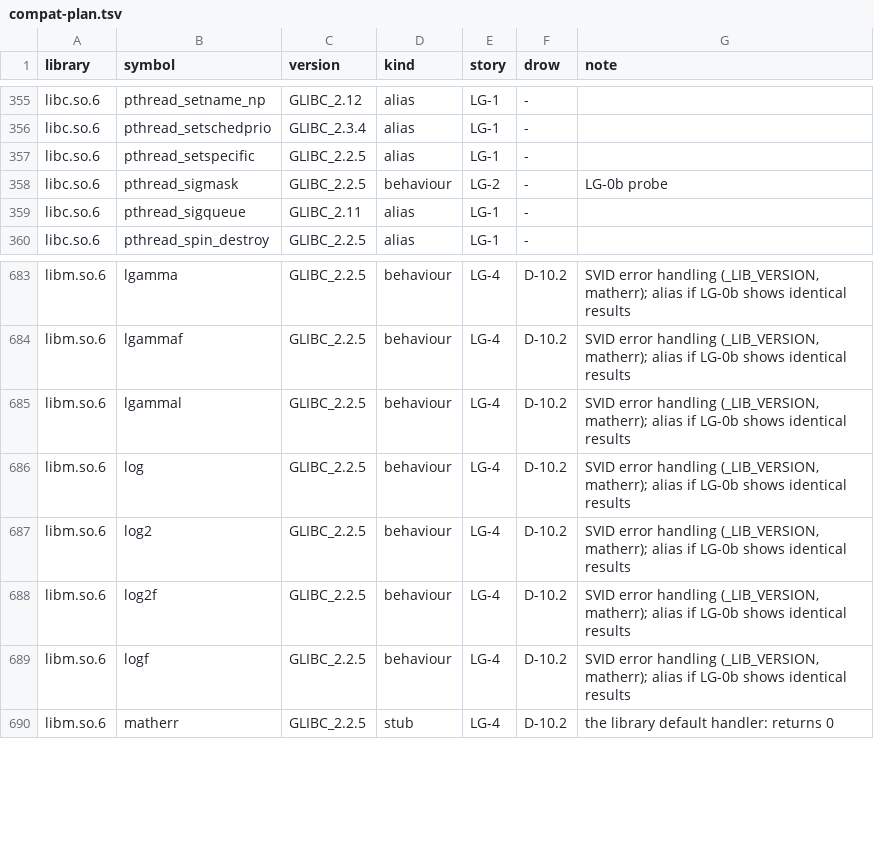
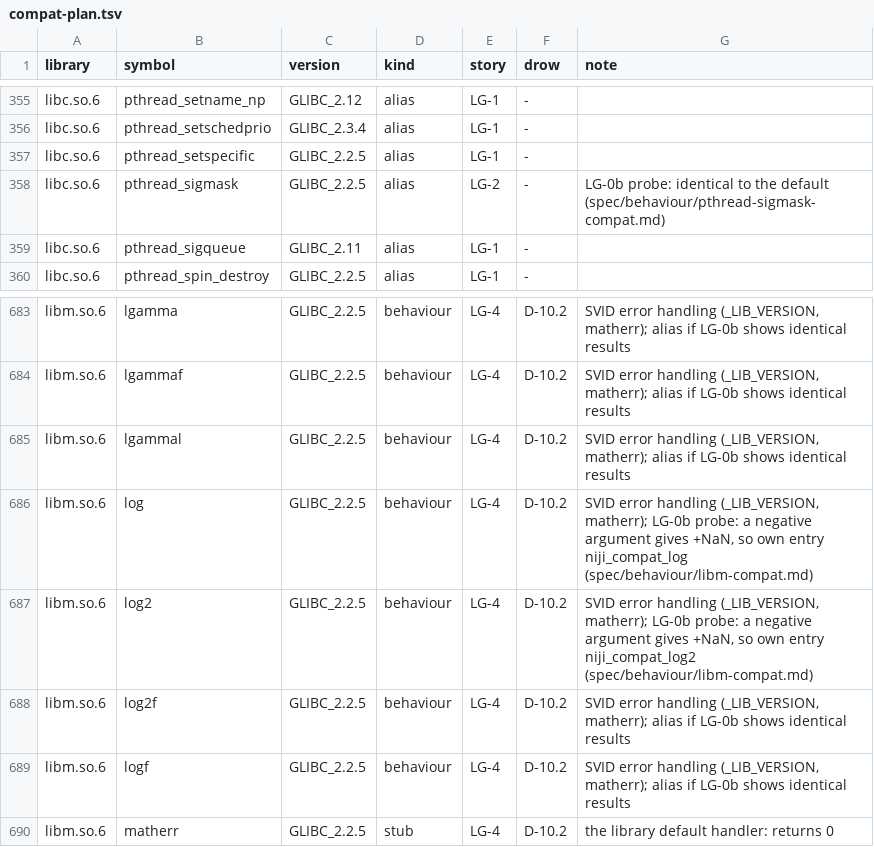
Before and after one commit to duskglow/libniji, a TSV file: spec/abi/compat-plan.tsv, drawn as a sheet; only a part is shown, gaps mark what is left out.

```diff
--- a/spec/abi/compat-plan.tsv
+++ b/spec/abi/compat-plan.tsv
@@ -357,3 +357,3 @@ libc.so.6	pthread_setschedprio	GLIBC_2.3.4	alias	LG-1	-
 libc.so.6	pthread_setspecific	GLIBC_2.2.5	alias	LG-1	-	
-libc.so.6	pthread_sigmask	GLIBC_2.2.5	behaviour	LG-2	-	LG-0b probe
+libc.so.6	pthread_sigmask	GLIBC_2.2.5	alias	LG-2	-	LG-0b probe: identical to the default (spec/behaviour/pthread-sigmask-compat.md)
 libc.so.6	pthread_sigqueue	GLIBC_2.11	alias	LG-1	-	
@@ -685,4 +685,4 @@ libm.so.6	lgammaf	GLIBC_2.2.5	behaviour	LG-4	D-10.2	SVID error handling (_LIB_VE
 libm.so.6	lgammal	GLIBC_2.2.5	behaviour	LG-4	D-10.2	SVID error handling (_LIB_VERSION, matherr); alias if LG-0b shows identical results
-libm.so.6	log	GLIBC_2.2.5	behaviour	LG-4	D-10.2	SVID error handling (_LIB_VERSION, matherr); alias if LG-0b shows identical results
-libm.so.6	log2	GLIBC_2.2.5	behaviour	LG-4	D-10.2	SVID error handling (_LIB_VERSION, matherr); alias if LG-0b shows identical results
+libm.so.6	log	GLIBC_2.2.5	behaviour	LG-4	D-10.2	SVID error handling (_LIB_VERSION, matherr); LG-0b probe: a negative argument gives +NaN, so own entry niji_compat_log (spec/behaviour/libm-compat.md)
+libm.so.6	log2	GLIBC_2.2.5	behaviour	LG-4	D-10.2	SVID error handling (_LIB_VERSION, matherr); LG-0b probe: a negative argument gives +NaN, so own entry niji_compat_log2 (spec/behaviour/libm-compat.md)
 libm.so.6	log2f	GLIBC_2.2.5	behaviour	LG-4	D-10.2	SVID error handling (_LIB_VERSION, matherr); alias if LG-0b shows identical results
```
Also changed, not shown: spec/abi/compat-missing-libm.tsv, spec/abi/compat-missing.tsv, 13 other files.
